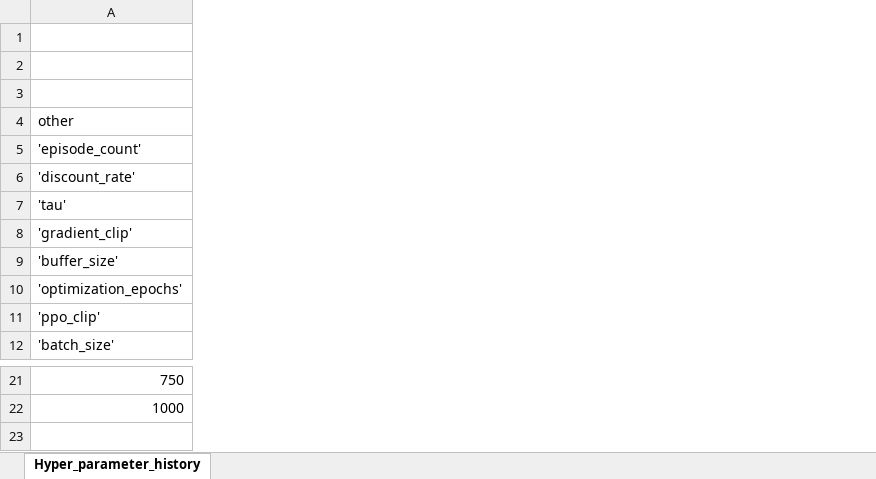
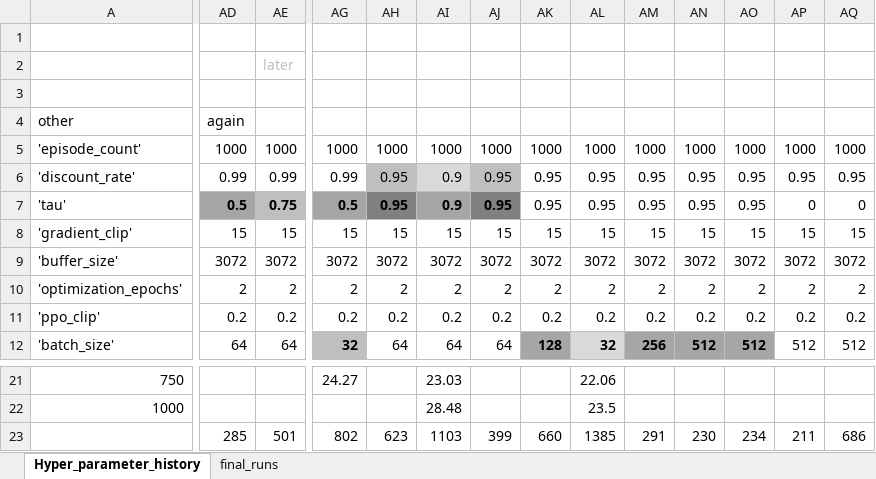
Before and after one commit to arvyzukai/DeepRL_P2, an Excel workbook: drlp2_hyperparameters_grid.xlsx, sheet Hyper_parameter_history, drawn as a sheet; only a part is shown, gaps mark what is left out; values as stored, in another font and other column widths than the file's, no borders; conditional formats not drawn; rows hold the shown columns only; the diff covers the shown part only; the diff names each change by its address in the sheet, - before the commit and + after, or states it on an @@ line.

Commit message:
test: Add more history

```diff
--- a/drlp2_hyperparameters_grid.xlsx (sheet Hyper_parameter_history)
+++ b/drlp2_hyperparameters_grid.xlsx (sheet Hyper_parameter_history)
+sheet tab: final_runs
+column AD, rows 4-12: again | 1000 | 0.99 | 0.5 | 15 | 3072 | 2 | 0.2 | 64
+column AE, rows 2-12: later |  |  | 1000 | 0.99 | 0.75 | 15 | 3072 | 2 | 0.2 | 64
+column AG, rows 5-12: 1000 | 0.99 | 0.5 | 15 | 3072 | 2 | 0.2 | 32; row 21: 24.27
+column AH, rows 5-12: 1000 | 0.95 | 0.95 | 15 | 3072 | 2 | 0.2 | 64
+column AI, rows 5-12: 1000 | 0.9 | 0.9 | 15 | 3072 | 2 | 0.2 | 64; rows 21-22: 23.03 | 28.48
+column AJ, rows 5-12: 1000 | 0.95 | 0.95 | 15 | 3072 | 2 | 0.2 | 64
+column AK, rows 5-12: 1000 | 0.95 | 0.95 | 15 | 3072 | 2 | 0.2 | 128
+column AL, rows 5-12: 1000 | 0.95 | 0.95 | 15 | 3072 | 2 | 0.2 | 32; rows 21-22: 22.06 | 23.5
+column AM, rows 5-12: 1000 | 0.95 | 0.95 | 15 | 3072 | 2 | 0.2 | 256
+column AN, rows 5-12: 1000 | 0.95 | 0.95 | 15 | 3072 | 2 | 0.2 | 512
+column AO, rows 5-12: 1000 | 0.95 | 0.95 | 15 | 3072 | 2 | 0.2 | 512
+column AP, rows 5-12: 1000 | 0.95 | 0 | 15 | 3072 | 2 | 0.2 | 512
+column AQ, rows 5-12: 1000 | 0.95 | 0 | 15 | 3072 | 2 | 0.2 | 512
+row 23:  | 285 | 501 | 802 | 623 | 1103 | 399 | 660 | 1385 | 291 | 230 | 234 | 211 | 686
```
Also changed, not shown: 9 added columns and 24 edited cells elsewhere in this sheet.
